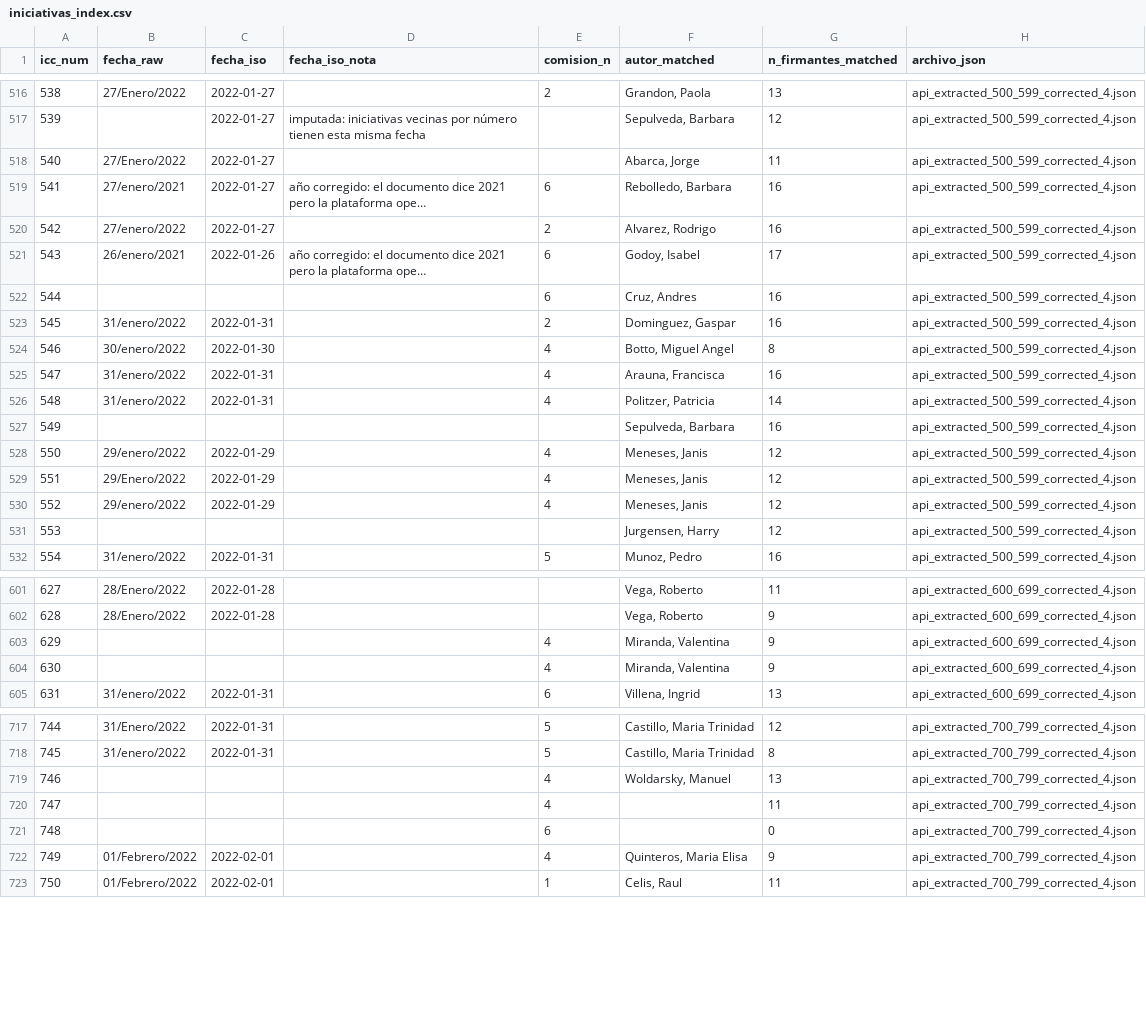
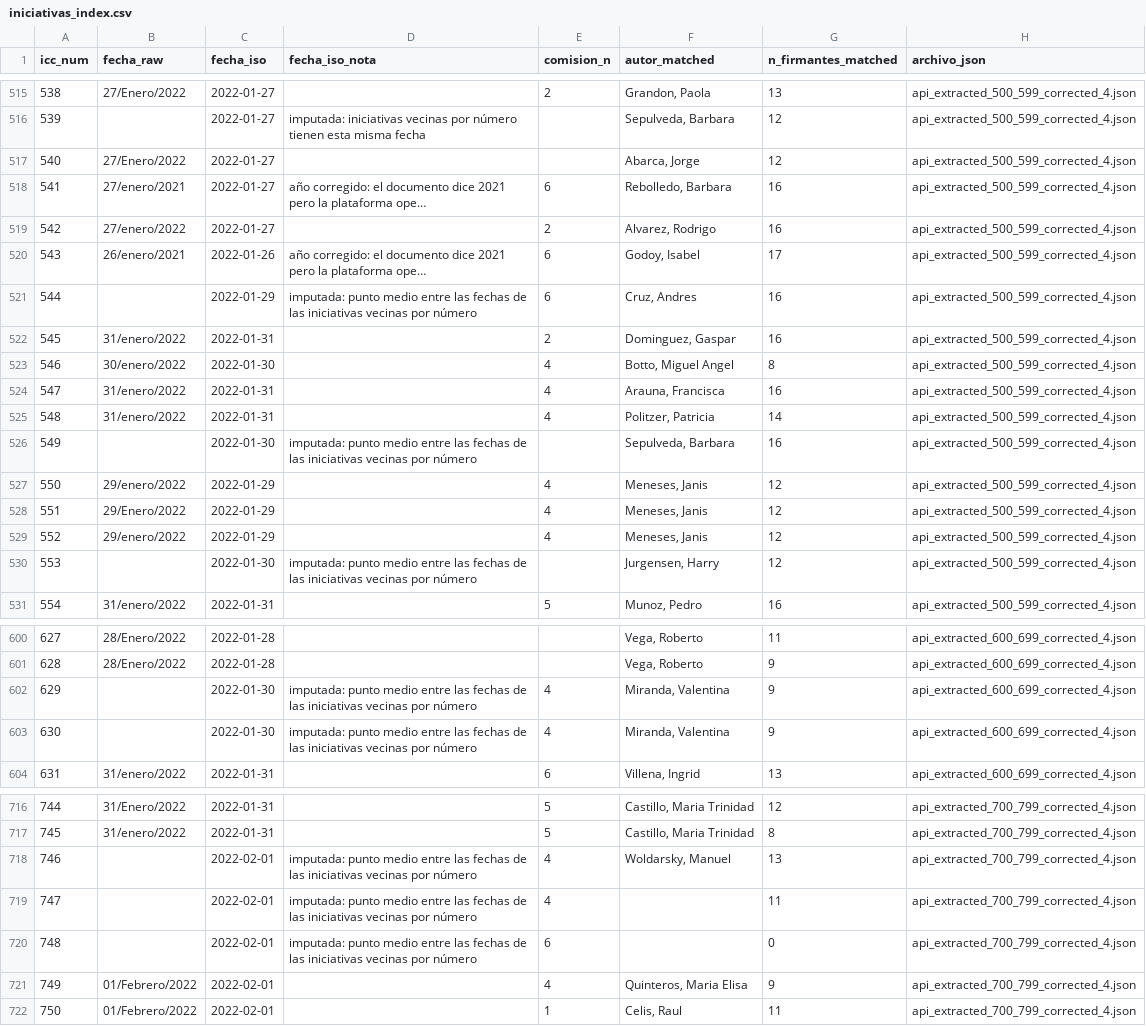
Before and after one commit to aoliveram/constitutional-proposal-tracking, a CSV file: submitted_initiatives/iniciativas_index.csv, drawn as a sheet; only a part is shown, gaps mark what is left out; long unchanged cells end in …; addresses are those after the commit; the diff covers the shown part only; the diff names each change by its address in the sheet, - before the commit and + after, or states it on an @@ line.

Commit message:
data: imputación punto-medio de fechas, dedup ICC 519, populares en C2, fix n_firmantes

```diff
--- a/submitted_initiatives/iniciativas_index.csv
+++ b/submitted_initiatives/iniciativas_index.csv
-G517 (n_firmantes_matched): 11
+G517 (n_firmantes_matched): 12
-C521 (fecha_iso): (empty)
+C521 (fecha_iso): 2022-01-29
-D521 (fecha_iso_nota): (empty)
+D521 (fecha_iso_nota): imputada: punto medio entre las fechas de las iniciativas vecinas por número
-C526 (fecha_iso): (empty)
+C526 (fecha_iso): 2022-01-30
-D526 (fecha_iso_nota): (empty)
+D526 (fecha_iso_nota): imputada: punto medio entre las fechas de las iniciativas vecinas por número
-C530 (fecha_iso): (empty)
+C530 (fecha_iso): 2022-01-30
-D530 (fecha_iso_nota): (empty)
+D530 (fecha_iso_nota): imputada: punto medio entre las fechas de las iniciativas vecinas por número
-C602:C603 (fecha_iso): (empty)
+C602:C603 (fecha_iso): 2022-01-30
-D602:D603 (fecha_iso_nota): (empty)
+D602:D603 (fecha_iso_nota): imputada: punto medio entre las fechas de las iniciativas vecinas por número
-C718:C720 (fecha_iso): (empty)
+C718:C720 (fecha_iso): 2022-02-01
-D718:D720 (fecha_iso_nota): (empty)
+D718:D720 (fecha_iso_nota): imputada: punto medio entre las fechas de las iniciativas vecinas por número
```
Also changed, not shown: 1 added row, 2 removed rows and 51 edited cells elsewhere in this file, 15 other files.
